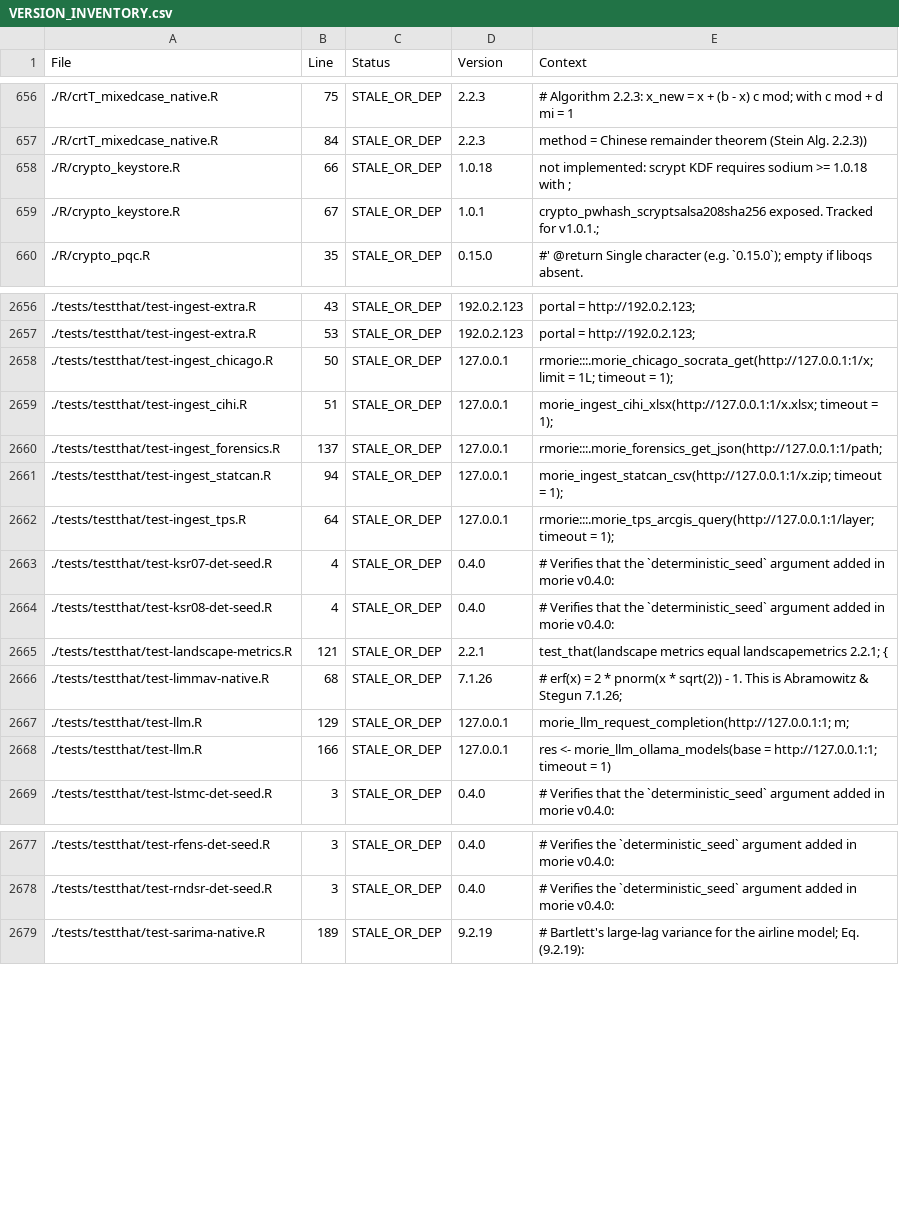
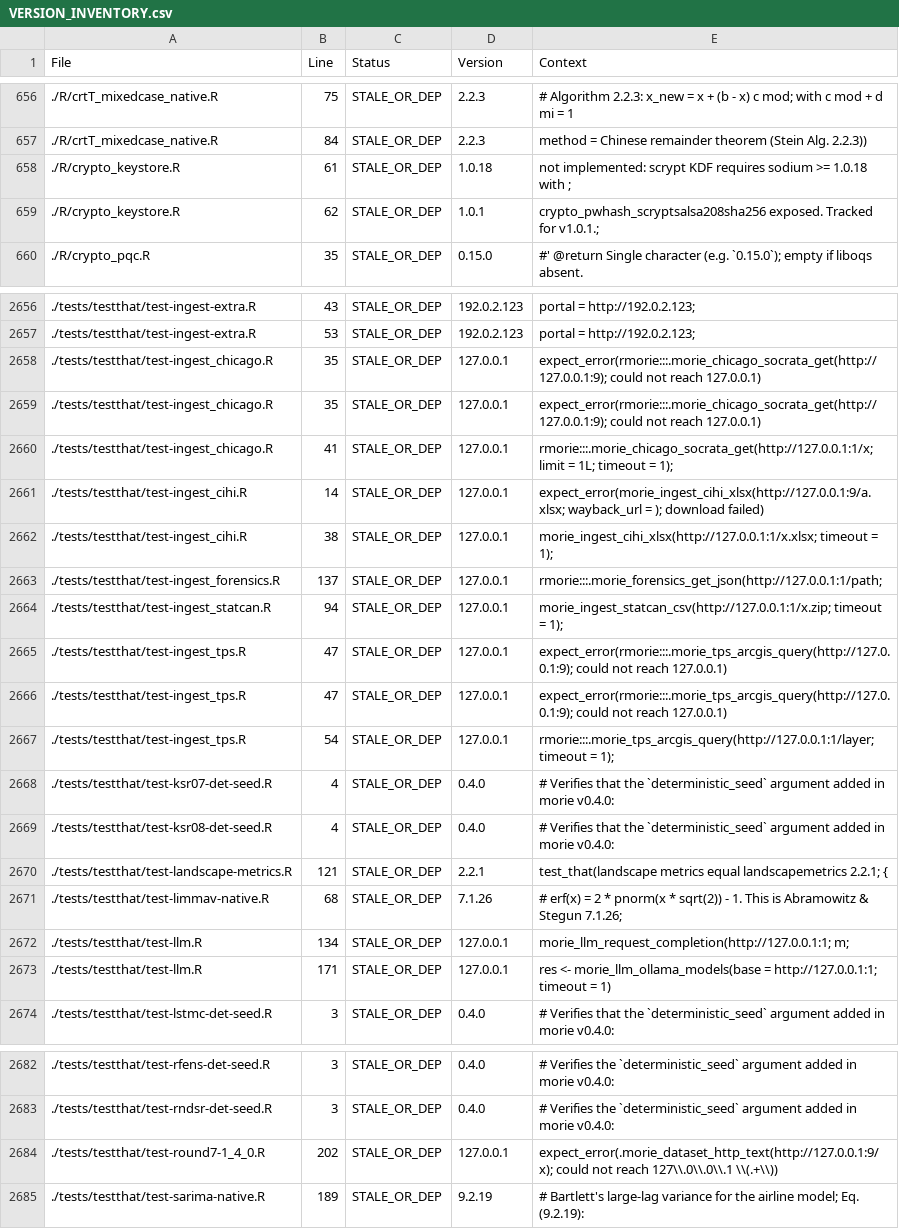
Before and after one commit to rootcoder007/rmorie, a CSV file: VERSION_INVENTORY.csv, drawn as a sheet; only a part is shown, gaps mark what is left out; the diff covers the shown part only.

Commit message:
rmorie 1.4.0 update

```diff
--- a/VERSION_INVENTORY.csv
+++ b/VERSION_INVENTORY.csv
@@ -657,4 +657,4 @@ File,Line,Status,Version,Context
 ./R/crtT_mixedcase_native.R,84,STALE_OR_DEP,2.2.3,"method = Chinese remainder theorem (Stein Alg. 2.2.3))"
-./R/crypto_keystore.R,66,STALE_OR_DEP,1.0.18,"not implemented: scrypt KDF requires sodium >= 1.0.18 with ;"
-./R/crypto_keystore.R,67,STALE_OR_DEP,1.0.1,"crypto_pwhash_scryptsalsa208sha256 exposed.  Tracked for v1.0.1.;"
+./R/crypto_keystore.R,61,STALE_OR_DEP,1.0.18,"not implemented: scrypt KDF requires sodium >= 1.0.18 with ;"
+./R/crypto_keystore.R,62,STALE_OR_DEP,1.0.1,"crypto_pwhash_scryptsalsa208sha256 exposed.  Tracked for v1.0.1.;"
 ./R/crypto_pqc.R,35,STALE_OR_DEP,0.15.0,"#' @return Single character (e.g. `0.15.0`); empty if liboqs absent."
@@ -2657,7 +2657,12 @@ File,Line,Status,Version,Context
 ./tests/testthat/test-ingest-extra.R,53,STALE_OR_DEP,192.0.2.123,"portal = http://192.0.2.123;"
-./tests/testthat/test-ingest_chicago.R,50,STALE_OR_DEP,127.0.0.1,"rmorie:::.morie_chicago_socrata_get(http://127.0.0.1:1/x; limit = 1L; timeout = 1);"
-./tests/testthat/test-ingest_cihi.R,51,STALE_OR_DEP,127.0.0.1,"morie_ingest_cihi_xlsx(http://127.0.0.1:1/x.xlsx; timeout = 1);"
+./tests/testthat/test-ingest_chicago.R,35,STALE_OR_DEP,127.0.0.1,"expect_error(rmorie:::.morie_chicago_socrata_get(http://127.0.0.1:9); could not reach 127.0.0.1)"
+./tests/testthat/test-ingest_chicago.R,35,STALE_OR_DEP,127.0.0.1,"expect_error(rmorie:::.morie_chicago_socrata_get(http://127.0.0.1:9); could not reach 127.0.0.1)"
+./tests/testthat/test-ingest_chicago.R,41,STALE_OR_DEP,127.0.0.1,"rmorie:::.morie_chicago_socrata_get(http://127.0.0.1:1/x; limit = 1L; timeout = 1);"
+./tests/testthat/test-ingest_cihi.R,14,STALE_OR_DEP,127.0.0.1,"expect_error(morie_ingest_cihi_xlsx(http://127.0.0.1:9/a.xlsx; wayback_url = ); download failed)"
+./tests/testthat/test-ingest_cihi.R,38,STALE_OR_DEP,127.0.0.1,"morie_ingest_cihi_xlsx(http://127.0.0.1:1/x.xlsx; timeout = 1);"
 ./tests/testthat/test-ingest_forensics.R,137,STALE_OR_DEP,127.0.0.1,"rmorie:::.morie_forensics_get_json(http://127.0.0.1:1/path;"
 ./tests/testthat/test-ingest_statcan.R,94,STALE_OR_DEP,127.0.0.1,"morie_ingest_statcan_csv(http://127.0.0.1:1/x.zip; timeout = 1);"
-./tests/testthat/test-ingest_tps.R,64,STALE_OR_DEP,127.0.0.1,"rmorie:::.morie_tps_arcgis_query(http://127.0.0.1:1/layer; timeout = 1);"
+./tests/testthat/test-ingest_tps.R,47,STALE_OR_DEP,127.0.0.1,"expect_error(rmorie:::.morie_tps_arcgis_query(http://127.0.0.1:9); could not reach 127.0.0.1)"
+./tests/testthat/test-ingest_tps.R,47,STALE_OR_DEP,127.0.0.1,"expect_error(rmorie:::.morie_tps_arcgis_query(http://127.0.0.1:9); could not reach 127.0.0.1)"
+./tests/testthat/test-ingest_tps.R,54,STALE_OR_DEP,127.0.0.1,"rmorie:::.morie_tps_arcgis_query(http://127.0.0.1:1/layer; timeout = 1);"
 ./tests/testthat/test-ksr07-det-seed.R,4,STALE_OR_DEP,0.4.0,"# Verifies that the `deterministic_seed` argument added in morie v0.4.0:"
@@ -2666,4 +2671,4 @@ File,Line,Status,Version,Context
 ./tests/testthat/test-limmav-native.R,68,STALE_OR_DEP,7.1.26,"# erf(x) = 2 * pnorm(x * sqrt(2)) - 1. This is Abramowitz & Stegun 7.1.26;"
-./tests/testthat/test-llm.R,129,STALE_OR_DEP,127.0.0.1,"morie_llm_request_completion(http://127.0.0.1:1; m;"
-./tests/testthat/test-llm.R,166,STALE_OR_DEP,127.0.0.1,"res <- morie_llm_ollama_models(base = http://127.0.0.1:1; timeout = 1)"
+./tests/testthat/test-llm.R,134,STALE_OR_DEP,127.0.0.1,"morie_llm_request_completion(http://127.0.0.1:1; m;"
+./tests/testthat/test-llm.R,171,STALE_OR_DEP,127.0.0.1,"res <- morie_llm_ollama_models(base = http://127.0.0.1:1; timeout = 1)"
 ./tests/testthat/test-lstmc-det-seed.R,3,STALE_OR_DEP,0.4.0,"# Verifies that the `deterministic_seed` argument added in morie v0.4.0:"
@@ -2678,2 +2683,3 @@ File,Line,Status,Version,Context
 ./tests/testthat/test-rndsr-det-seed.R,3,STALE_OR_DEP,0.4.0,"# Verifies the `deterministic_seed` argument added in morie v0.4.0:"
+./tests/testthat/test-round7-1_4_0.R,202,STALE_OR_DEP,127.0.0.1,"expect_error(.morie_dataset_http_text(http://127.0.0.1:9/x); could not reach 127\\.0\\.0\\.1 \\(.+\\))"
 ./tests/testthat/test-sarima-native.R,189,STALE_OR_DEP,9.2.19,"# Bartlett's large-lag variance for the airline model; Eq. (9.2.19):"
```
Also changed, not shown: 4 edited cells elsewhere in this file.
